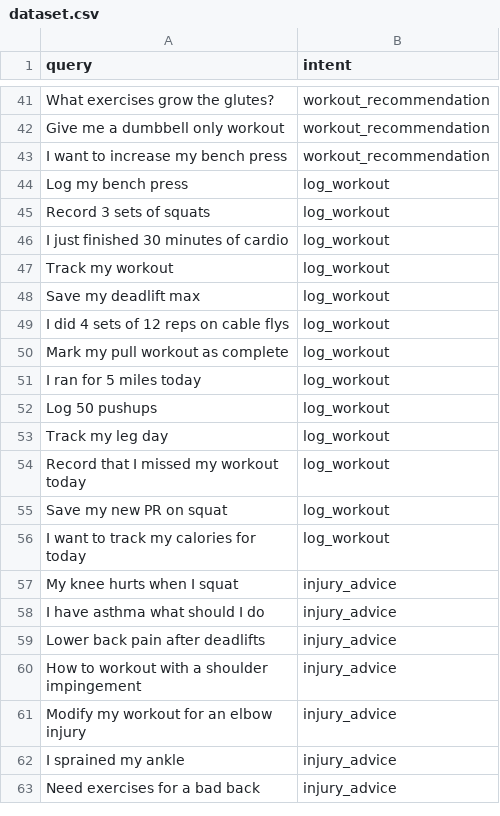
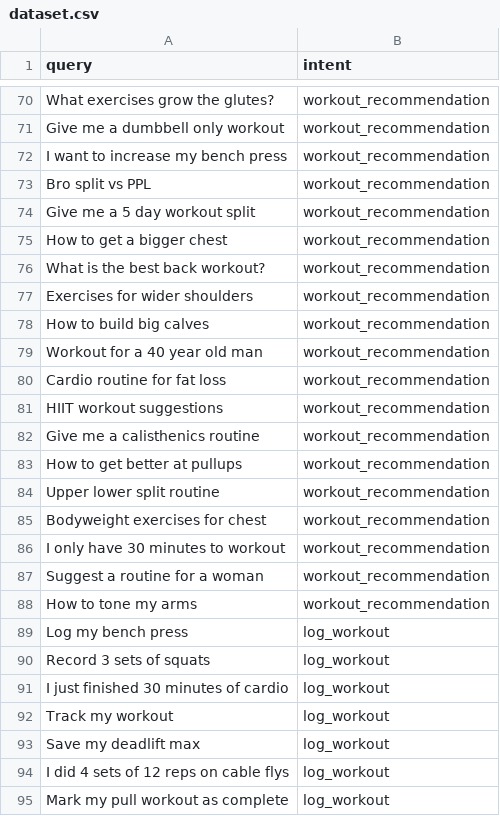
Before and after one commit to ritisha-ghosh/Personalized-Gym-Assistant, a CSV file: ML_Layer/dataset.csv, drawn as a sheet; only a part is shown, gaps mark what is left out; the shorter side is filled out with more unchanged rows; the diff covers the shown part only; the diff names each change by its address in the sheet, - before the commit and + after, or states it on an @@ line.

```diff
--- a/ML_Layer/dataset.csv
+++ b/ML_Layer/dataset.csv
+row 73: Bro split vs PPL | workout_recommendation
+row 74: Give me a 5 day workout split | workout_recommendation
+row 75: How to get a bigger chest | workout_recommendation
+row 76: What is the best back workout? | workout_recommendation
+row 77: Exercises for wider shoulders | workout_recommendation
+row 78: How to build big calves | workout_recommendation
+row 79: Workout for a 40 year old man | workout_recommendation
+row 80: Cardio routine for fat loss | workout_recommendation
+row 81: HIIT workout suggestions | workout_recommendation
+row 82: Give me a calisthenics routine | workout_recommendation
+row 83: How to get better at pullups | workout_recommendation
+row 84: Upper lower split routine | workout_recommendation
+row 85: Bodyweight exercises for chest | workout_recommendation
+row 86: I only have 30 minutes to workout | workout_recommendation
+row 87: Suggest a routine for a woman | workout_recommendation
+row 88: How to tone my arms | workout_recommendation
```
Also changed, not shown: 68 added rows elsewhere in this file, 9 other files.
